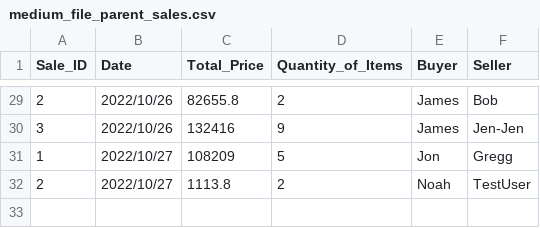
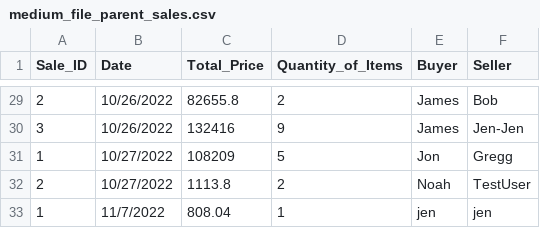
Before and after one commit to QT-Pies/inventory-project, a CSV file: CSVInput/medium_file_parent_sales.csv, drawn as a sheet; only a part is shown, gaps mark what is left out; the diff covers the shown part only.

```diff
--- a/CSVInput/medium_file_parent_sales.csv
+++ b/CSVInput/medium_file_parent_sales.csv
@@ -29,4 +29,5 @@ Sale_ID, Date, Total_Price, Quantity_of_Items, Buyer, Seller
-2,2022/10/26,82655.8,2,James,Bob
-3,2022/10/26,132416,9,James,Jen-Jen
-1,2022/10/27,108209,5,Jon,Gregg
-2,2022/10/27,1113.8,2,Noah,TestUser
+2,10/26/2022,82655.8,2,James,Bob
+3,10/26/2022,132416,9,James,Jen-Jen
+1,10/27/2022,108209,5,Jon,Gregg
+2,10/27/2022,1113.8,2,Noah,TestUser
+1,11/7/2022,808.04,1,jen,jen
```
Also changed, not shown: 27 edited cells elsewhere in this file, CSVInput/Jon_Test.csv, CSVInput/Jon_Test_child_sales.csv, 7 other files.
